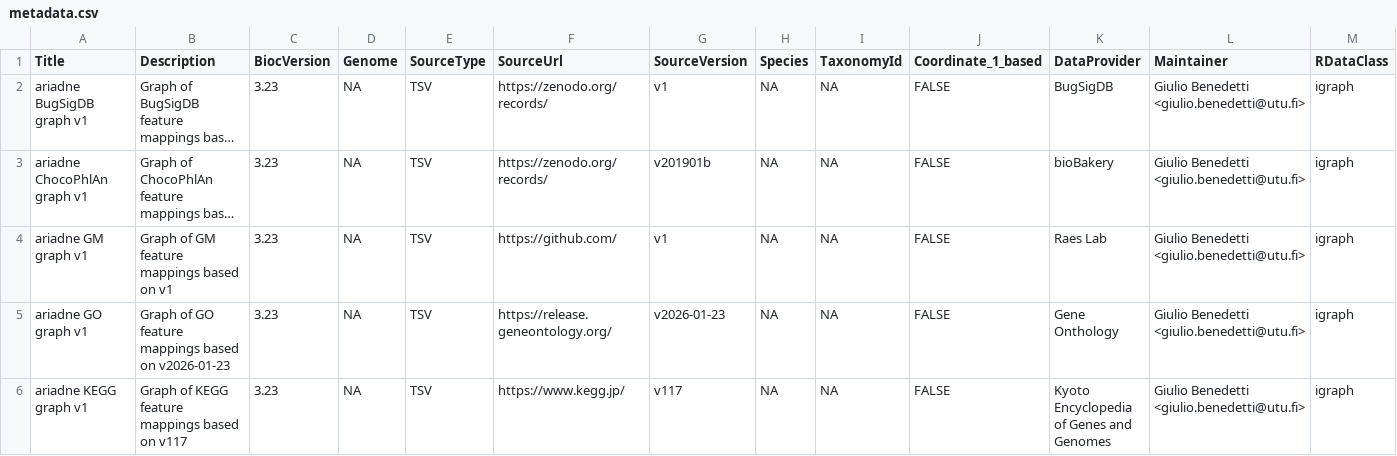
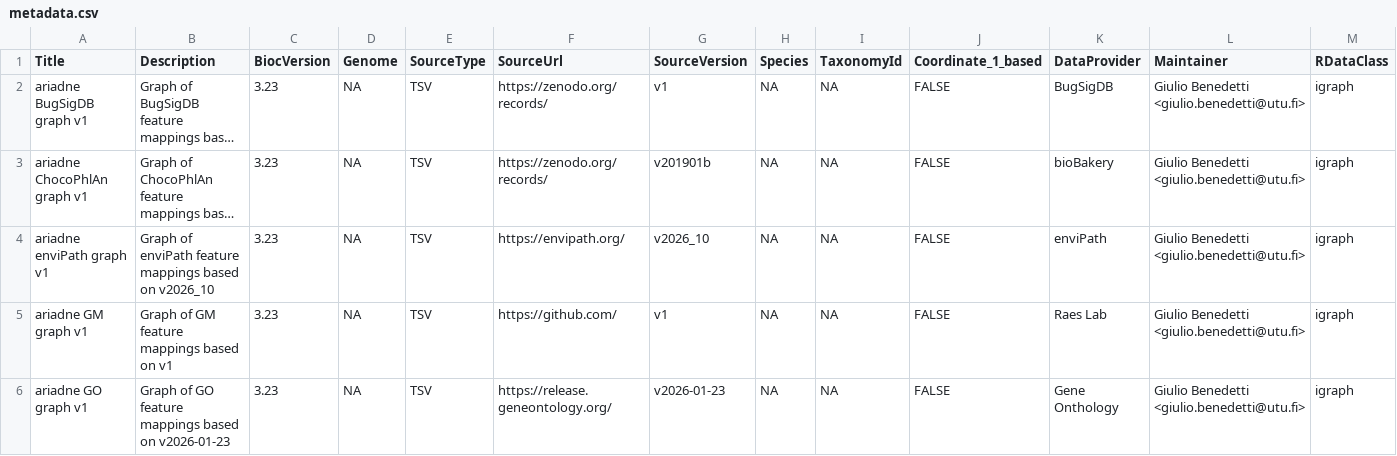
Before and after one commit to Minotau-R/ariadneDB, a CSV file: inst/extdata/metadata.csv, drawn as a sheet; only a part is shown; the shorter side is filled out with more unchanged rows; long unchanged cells end in …; rows hold the shown columns only; the diff covers the shown part only; the diff names each change by its address in the sheet, - before the commit and + after, or states it on an @@ line.

Commit message:
Add package components and enviPath graph

```diff
--- a/inst/extdata/metadata.csv
+++ b/inst/extdata/metadata.csv
+row 4: ariadne enviPath graph v1 | Graph of enviPath feature mappings based on v2026_10 | 3.23 | NA | TSV | https://envipath.org/ | v2026_10 | NA | NA | FALSE | enviPath | Giulio Benedetti <giulio.benedetti@utu.fi> | igraph
```
Also changed, not shown: 1 edited cell elsewhere in this file, 19 other files.
